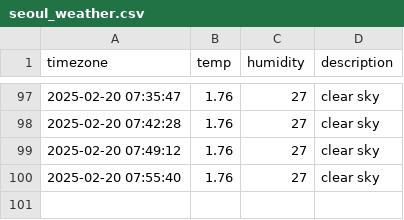
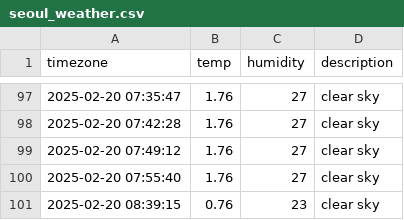
Before and after one commit to ehdn1106/seoul_weather, a CSV file: seoul_weather.csv, drawn as a sheet; only a part is shown, gaps mark what is left out.

```diff
--- a/seoul_weather.csv
+++ b/seoul_weather.csv
@@ -100 +100,2 @@ timezone,temp,humidity,description
 2025-02-20 07:55:40,1.76,27,clear sky
+2025-02-20 08:39:15,0.76,23,clear sky
```
